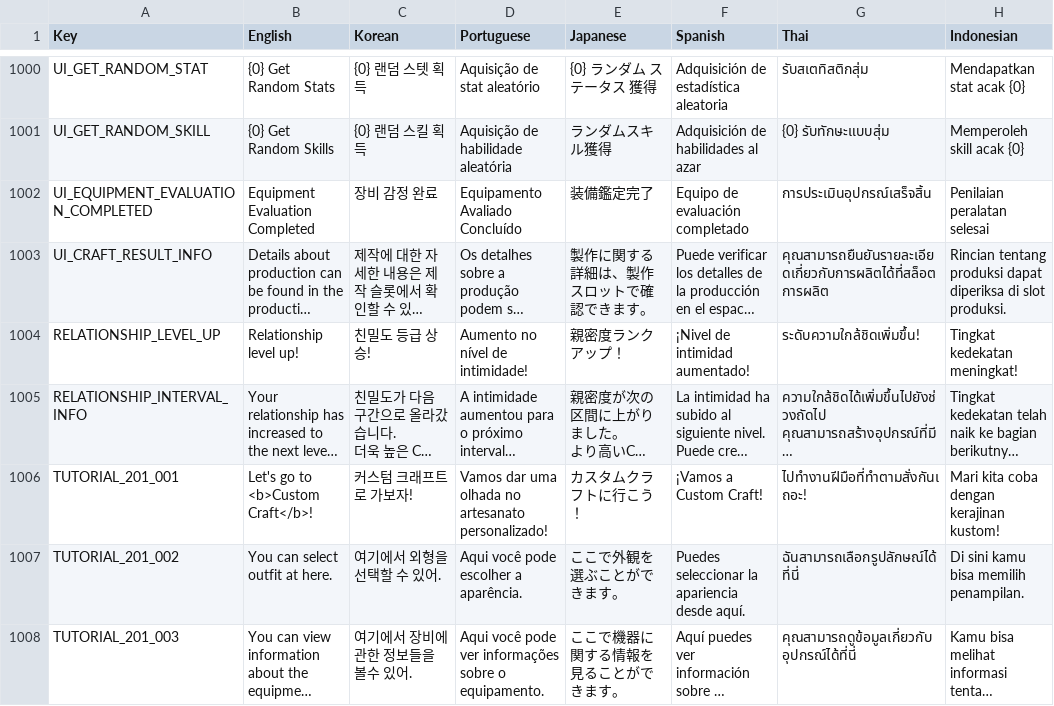
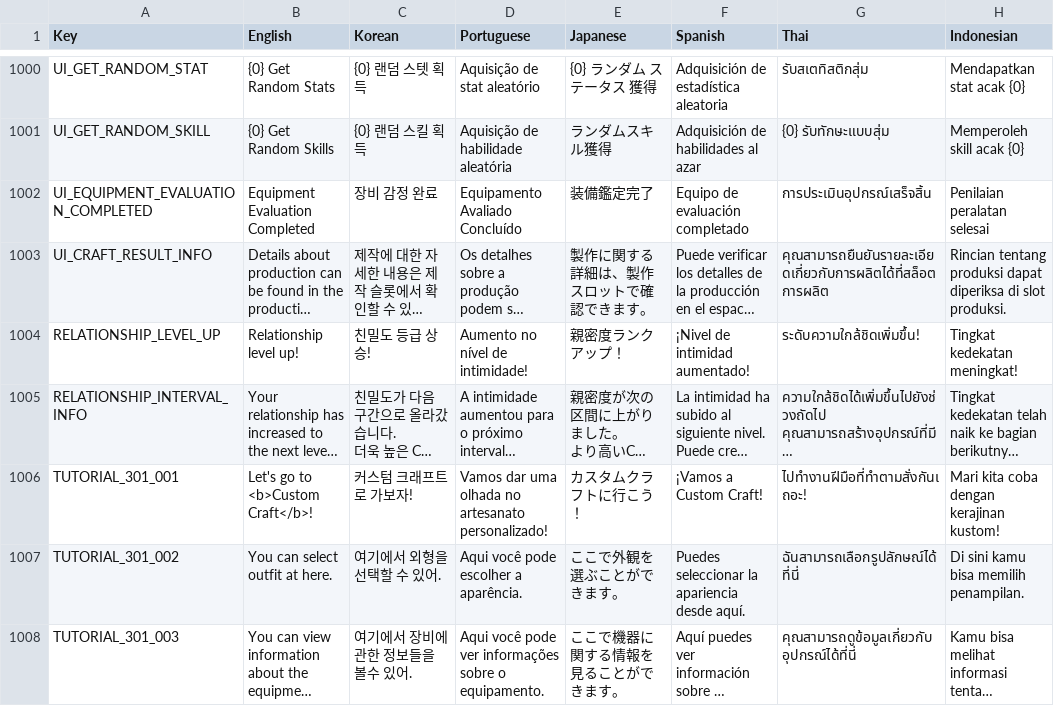
Before and after one commit to planetarium/NineChronicles.LiveAssets, a CSV file: Assets/Csv/RemoteCsv.csv, drawn as a sheet; only a part is shown, gaps mark what is left out; long unchanged cells end in …; the diff covers the shown part only; the diff names each change by its address in the sheet, - before the commit and + after, or states it on an @@ line.

Commit message:
Upload Assets/Csv/RemoteCsv.csv

```diff
--- a/Assets/Csv/RemoteCsv.csv
+++ b/Assets/Csv/RemoteCsv.csv
-A1006 (Key): TUTORIAL_201_001
+A1006 (Key): TUTORIAL_301_001
-A1007 (Key): TUTORIAL_201_002
+A1007 (Key): TUTORIAL_301_002
-A1008 (Key): TUTORIAL_201_003
+A1008 (Key): TUTORIAL_301_003
```
Also changed, not shown: 1 added row, 1 removed row and 21 edited cells elsewhere in this file.
